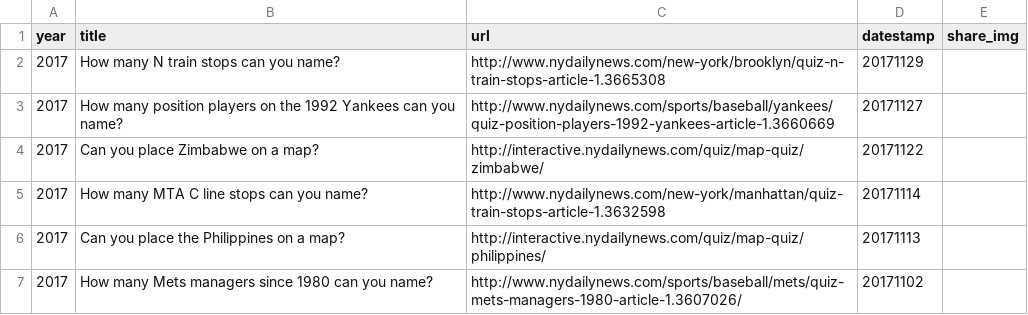
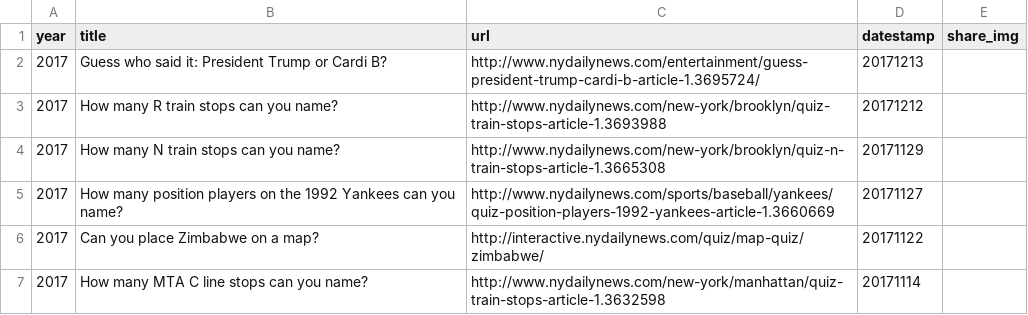
Before and after one commit to nydailynews/quiz-multiple-choice, a CSV file: www/data.csv, drawn as a sheet; only a part is shown; the shorter side is filled out with more unchanged rows; the diff names each change by its address in the sheet, - before the commit and + after, or states it on an @@ line.

```diff
--- a/www/data.csv
+++ b/www/data.csv
+row 2: 2017 | Guess who said it: President Trump or Cardi B? | http://www.nydailynews.com/entertainment/guess-president-trump-cardi-b-article-1.3695724/ | 20171213
+row 3: 2017 | How many R train stops can you name? | http://www.nydailynews.com/new-york/brooklyn/quiz-train-stops-article-1.3693988 | 20171212
```
Also changed, not shown: 18 other files.
